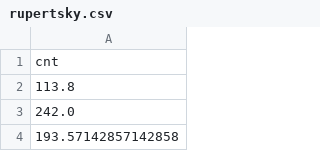
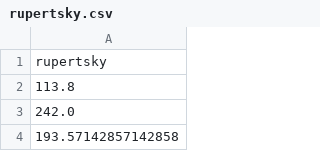
Before and after one commit to rupertsky/Datathon, a CSV file: rupertsky.csv, drawn as a sheet; only a part is shown.

```diff
--- a/rupertsky.csv
+++ b/rupertsky.csv
@@ -1,2 +1,2 @@
-cnt
+rupertsky
 113.8
```
Also changed, not shown: 1 other file.
